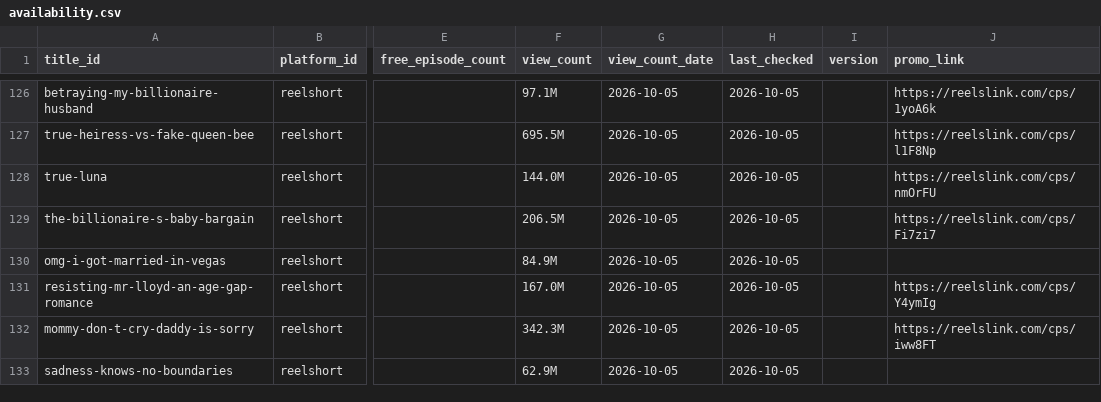
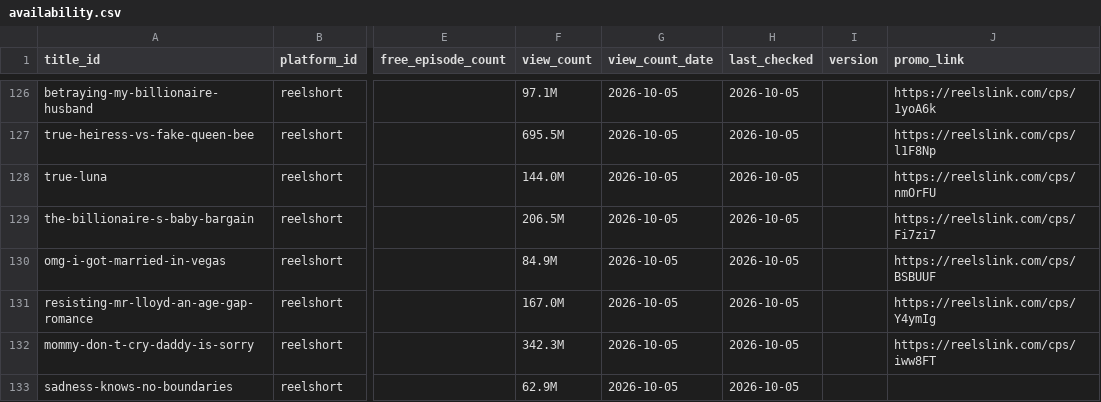
Before and after one commit to Cyanjb/dramaeverafter, a CSV file: data/availability.csv, drawn as a sheet; only a part is shown, gaps mark what is left out; the diff covers the shown part only; the diff names each change by its address in the sheet, - before the commit and + after, or states it on an @@ line.

```diff
--- a/data/availability.csv
+++ b/data/availability.csv
-J130 (promo_link): (empty)
+J130 (promo_link): https://reelslink.com/cps/BSBUUF
```
Also changed, not shown: 24 edited cells elsewhere in this file.
